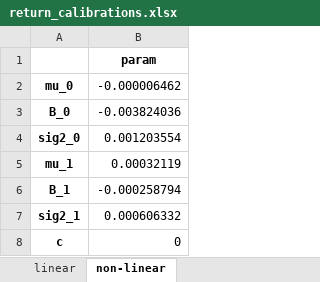
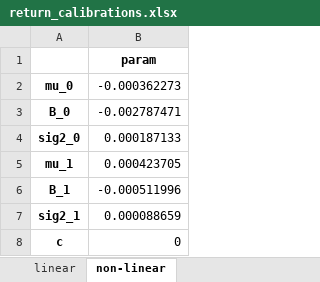
Before and after one commit to dynamic-trading-RL/dynamic-trading, an Excel workbook: data/return_calibrations.xlsx, sheet non-linear, drawn as a sheet; values as stored, in another font and other column widths than the file's, no borders; the diff names each change by its address in the sheet, - before the commit and + after, or states it on an @@ line.

```diff
--- a/data/return_calibrations.xlsx (sheet non-linear)
+++ b/data/return_calibrations.xlsx (sheet non-linear)
-B2: -0.000006462
+B2: -0.000362273
-B3: -0.003824036
+B3: -0.002787471
-B4: 0.001203554
+B4: 0.000187133
-B5: 0.00032119
+B5: 0.000423705
-B6: -0.000258794
+B6: -0.000511996
-B7: 0.000606332
+B7: 0.000088659
```
Also changed, not shown: sheet linear, data/calibration_parameters.xlsx, data/factor_calibrations.xlsx, 36 other files.
